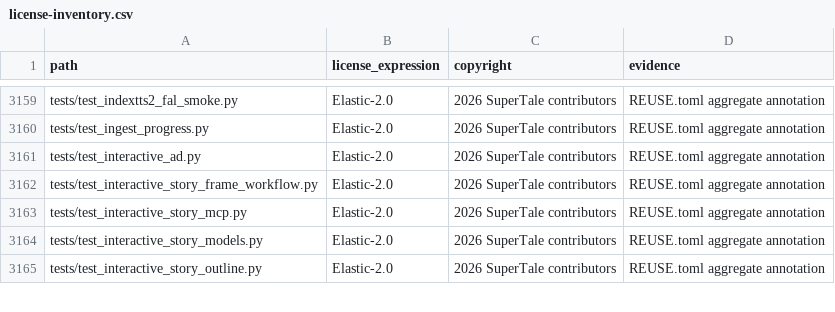
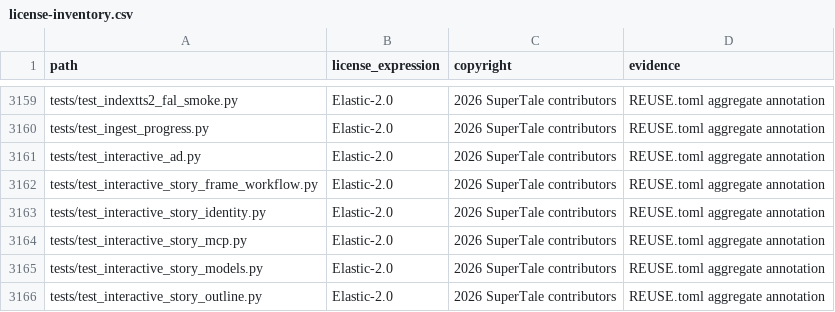
Before and after one commit to dramaclaw/dramaclaw, a CSV file: license-inventory.csv, drawn as a sheet; only a part is shown, gaps mark what is left out; the diff names each change by its address in the sheet, - before the commit and + after, or states it on an @@ line.

Commit message:
fix(story): preserve normalized IDs and reject patch collisions
Signed-off-by: xiaokaiwang <1451151651@qq.com>

```diff
--- a/license-inventory.csv
+++ b/license-inventory.csv
+row 3163: tests/test_interactive_story_identity.py | Elastic-2.0 | 2026 SuperTale contributors | REUSE.toml aggregate annotation
```
Also changed, not shown: 4 other files.
